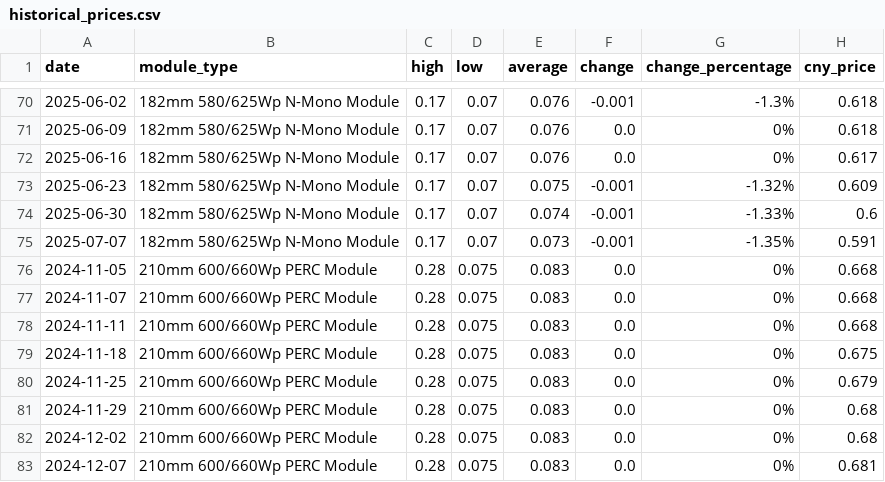
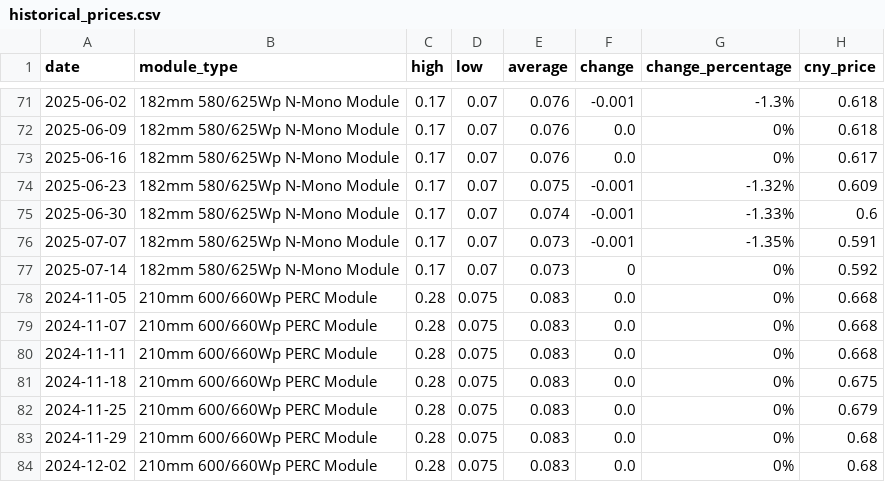
Before and after one commit to Souf-lrc/solar-price-tracker, a CSV file: data/processed/historical_prices.csv, drawn as a sheet; only a part is shown, gaps mark what is left out; the shorter side is filled out with more unchanged rows; the diff covers the shown part only.

```diff
--- a/data/processed/historical_prices.csv
+++ b/data/processed/historical_prices.csv
@@ -75,2 +76,3 @@ date,module_type,high,low,average,change,change_percentage,cny_price
 2025-07-07,182mm 580/625Wp N-Mono Module,0.17,0.07,0.073,-0.001,-1.35%,0.591
+2025-07-14,182mm 580/625Wp N-Mono Module,0.17,0.07,0.073,0,0%,0.592
 2024-11-05,210mm 600/660Wp PERC Module,0.28,0.075,0.083,0.0,0%,0.668
```
Also changed, not shown: 5 added rows and 6 edited cells elsewhere in this file, 4 other files.
